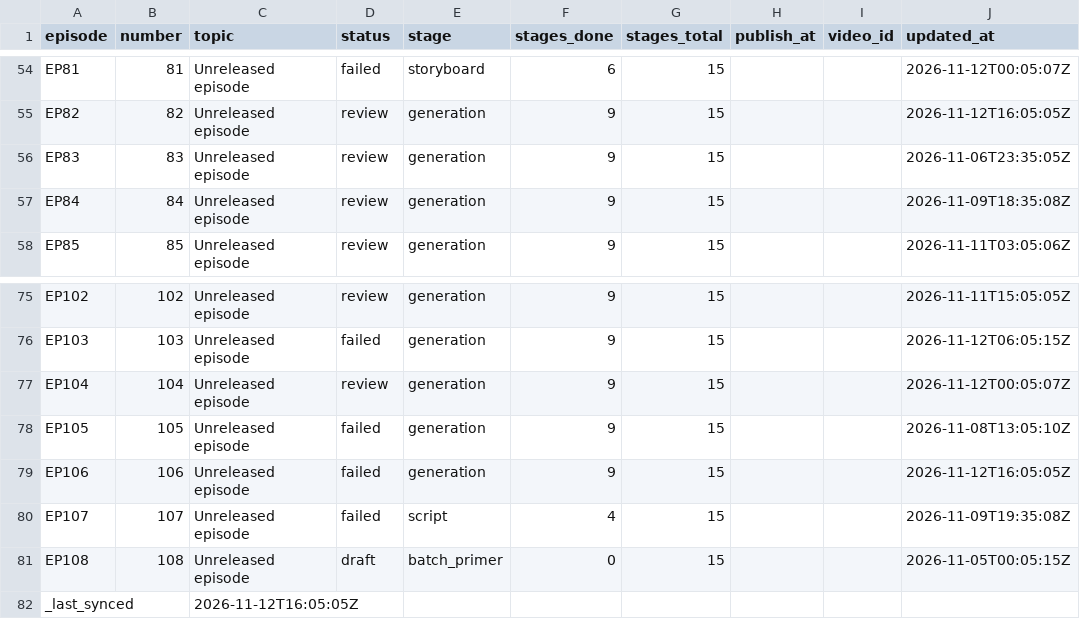
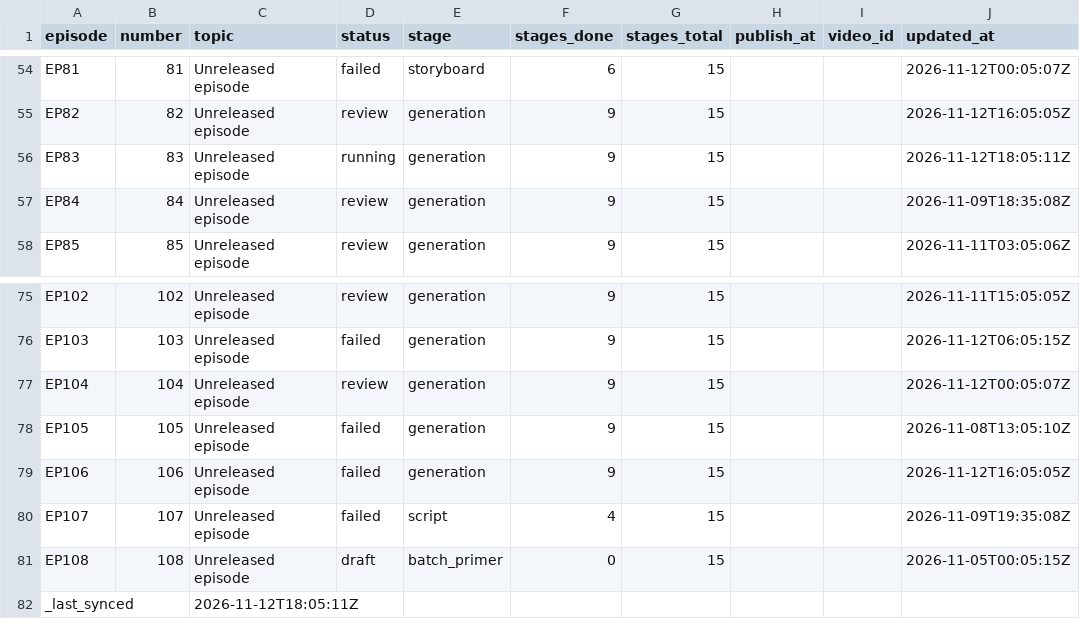
Before and after one commit to Dixon8303/ImaginariumOzone, a CSV file: status/production_status.csv, drawn as a sheet; only a part is shown, gaps mark what is left out.

Commit message:
sync: production status csv

```diff
--- a/status/production_status.csv
+++ b/status/production_status.csv
@@ -55,3 +55,3 @@ EP81,81,Unreleased episode,failed,storyboard,6,15,,,2026-11-12T00:05:07Z
 EP82,82,Unreleased episode,review,generation,9,15,,,2026-11-12T16:05:05Z
-EP83,83,Unreleased episode,review,generation,9,15,,,2026-11-06T23:35:05Z
+EP83,83,Unreleased episode,running,generation,9,15,,,2026-11-12T18:05:11Z
 EP84,84,Unreleased episode,review,generation,9,15,,,2026-11-09T18:35:08Z
@@ -81,2 +81,2 @@ EP107,107,Unreleased episode,failed,script,4,15,,,2026-11-09T19:35:08Z
 EP108,108,Unreleased episode,draft,batch_primer,0,15,,,2026-11-05T00:05:15Z
-_last_synced,,2026-11-12T16:05:05Z,,,,,,,
+_last_synced,,2026-11-12T18:05:11Z,,,,,,,
```
